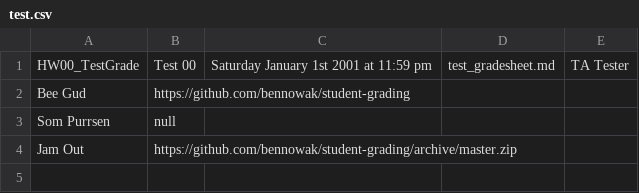
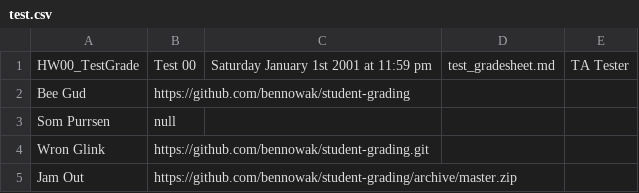
Before and after one commit to bennowak/student-grading, a CSV file: resources/AssignmentCSVFiles/test.csv, drawn as a sheet.

Commit message:
Fixed git-link checking and cleanup on base download URL for assignment submission links.

```diff
--- a/resources/AssignmentCSVFiles/test.csv
+++ b/resources/AssignmentCSVFiles/test.csv
@@ -3,2 +3,3 @@ Bee Gud, https://github.com/bennowak/student-grading
 Som Purrsen, null
+Wron Glink, https://github.com/bennowak/student-grading.git
 Jam Out, https://github.com/bennowak/student-grading/archive/master.zip
```
Also changed, not shown: 7 other files.
